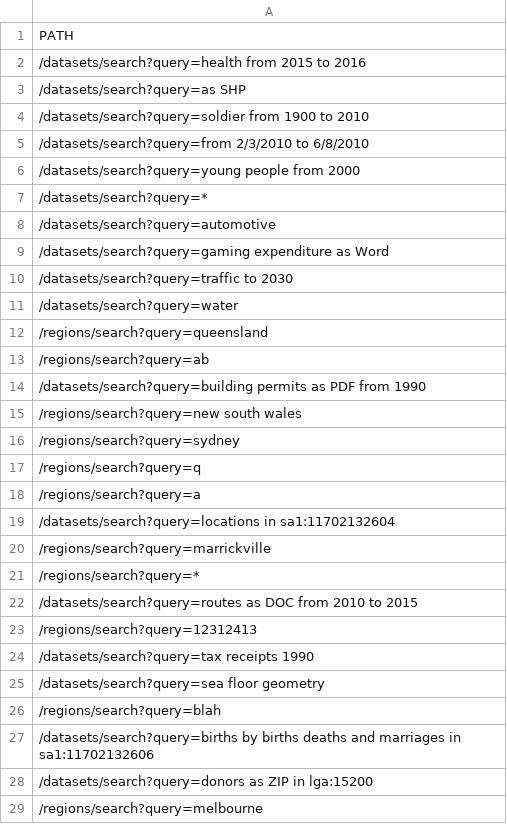
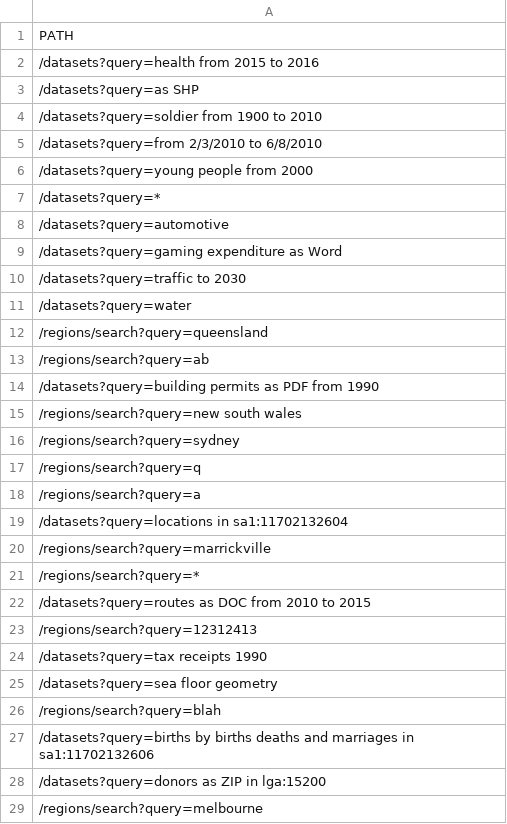
Before and after one commit to magda-io/magda, a CSV file: magda-search-api/jmeter/data.csv, drawn as a sheet; only a part is shown; the diff covers the shown part only.

```diff
--- a/magda-search-api/jmeter/data.csv
+++ b/magda-search-api/jmeter/data.csv
@@ -1,15 +1,15 @@
 PATH
-/datasets/search?query=health from 2015 to 2016
-/datasets/search?query=as SHP
-/datasets/search?query=soldier from 1900 to 2010
-/datasets/search?query=from 2/3/2010 to 6/8/2010
-/datasets/search?query=young people from 2000
-/datasets/search?query=*
-/datasets/search?query=automotive
-/datasets/search?query=gaming expenditure as Word
-/datasets/search?query=traffic to 2030
-/datasets/search?query=water
+/datasets?query=health from 2015 to 2016
+/datasets?query=as SHP
+/datasets?query=soldier from 1900 to 2010
+/datasets?query=from 2/3/2010 to 6/8/2010
+/datasets?query=young people from 2000
+/datasets?query=*
+/datasets?query=automotive
+/datasets?query=gaming expenditure as Word
+/datasets?query=traffic to 2030
+/datasets?query=water
 /regions/search?query=queensland
 /regions/search?query=ab
-/datasets/search?query=building permits as PDF from 1990
+/datasets?query=building permits as PDF from 1990
 /regions/search?query=new south wales
@@ -18,12 +18,12 @@ PATH
 /regions/search?query=a
-/datasets/search?query=locations in sa1:11702132604
+/datasets?query=locations in sa1:11702132604
 /regions/search?query=marrickville
 /regions/search?query=*
-/datasets/search?query=routes as DOC from 2010 to 2015
+/datasets?query=routes as DOC from 2010 to 2015
 /regions/search?query=12312413
-/datasets/search?query=tax receipts 1990
-/datasets/search?query=sea floor geometry
+/datasets?query=tax receipts 1990
+/datasets?query=sea floor geometry
 /regions/search?query=blah
-/datasets/search?query=births by births deaths and marriages in sa1:11702132606
-/datasets/search?query=donors as ZIP in lga:15200
+/datasets?query=births by births deaths and marriages in sa1:11702132606
+/datasets?query=donors as ZIP in lga:15200
 /regions/search?query=melbourne
```
Also changed, not shown: 12 edited cells elsewhere in this file, 13 other files.
